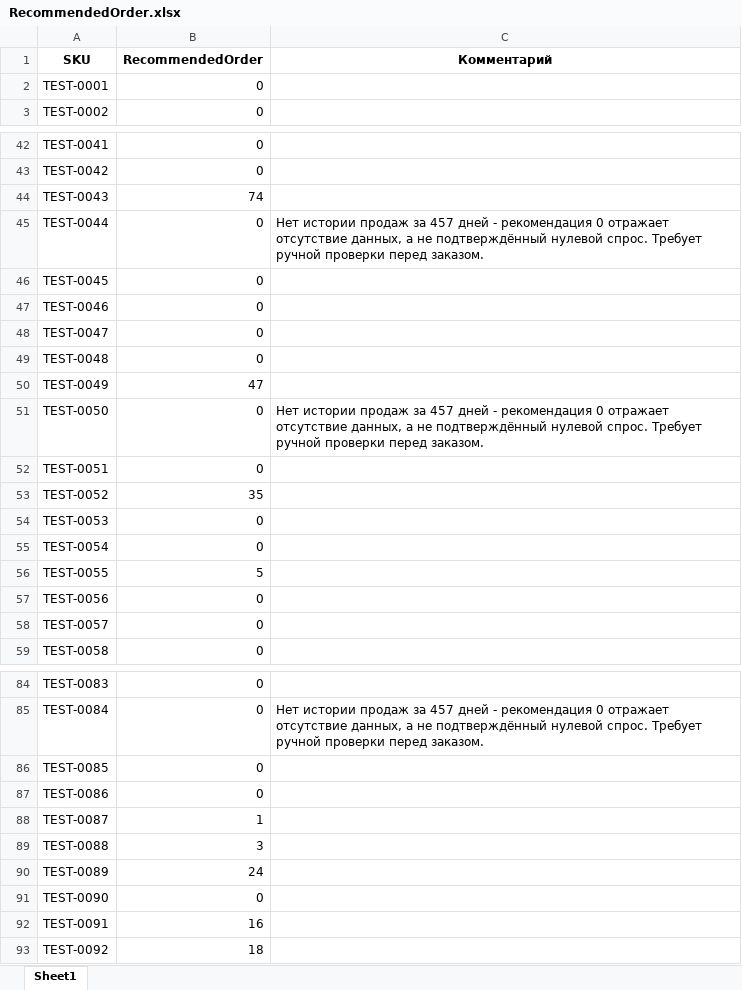
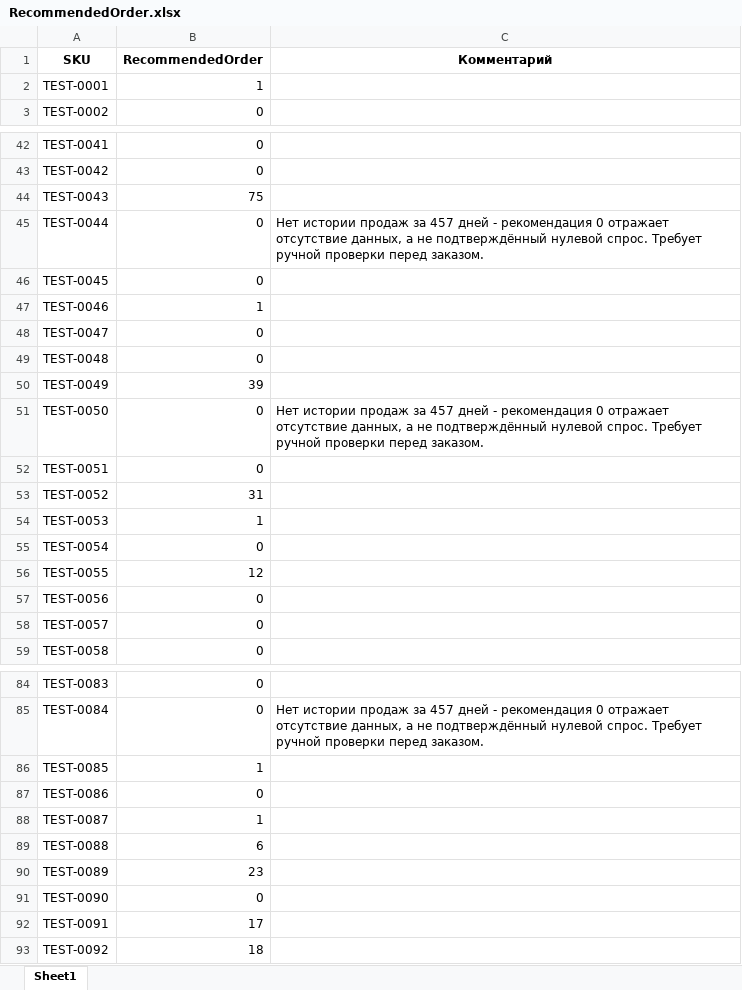
Before and after one commit to Viktor-VK/reorder-model, an Excel workbook: output/RecommendedOrder.xlsx, sheet Sheet1, drawn as a sheet; only a part is shown, gaps mark what is left out; values as stored, in another font and other column widths than the file's, no borders; the diff covers the shown part only; the diff names each change by its address in the sheet, - before the commit and + after, or states it on an @@ line.

```diff
--- a/output/RecommendedOrder.xlsx (sheet Sheet1)
+++ b/output/RecommendedOrder.xlsx (sheet Sheet1)
-B2 (RecommendedOrder): 0
+B2 (RecommendedOrder): 1
-B44 (RecommendedOrder): 74
+B44 (RecommendedOrder): 75
-B47 (RecommendedOrder): 0
+B47 (RecommendedOrder): 1
-B50 (RecommendedOrder): 47
+B50 (RecommendedOrder): 39
-B53 (RecommendedOrder): 35
+B53 (RecommendedOrder): 31
-B54 (RecommendedOrder): 0
+B54 (RecommendedOrder): 1
-B56 (RecommendedOrder): 5
+B56 (RecommendedOrder): 12
-B86 (RecommendedOrder): 0
+B86 (RecommendedOrder): 1
-B89 (RecommendedOrder): 3
+B89 (RecommendedOrder): 6
-B90 (RecommendedOrder): 24
+B90 (RecommendedOrder): 23
-B92 (RecommendedOrder): 16
+B92 (RecommendedOrder): 17
```
Also changed, not shown: 37 edited cells elsewhere in this sheet, 2 other files.
